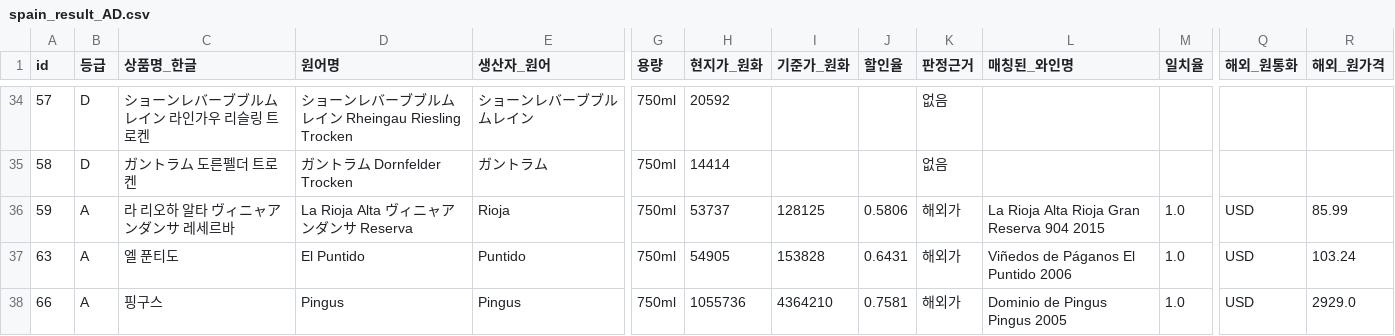
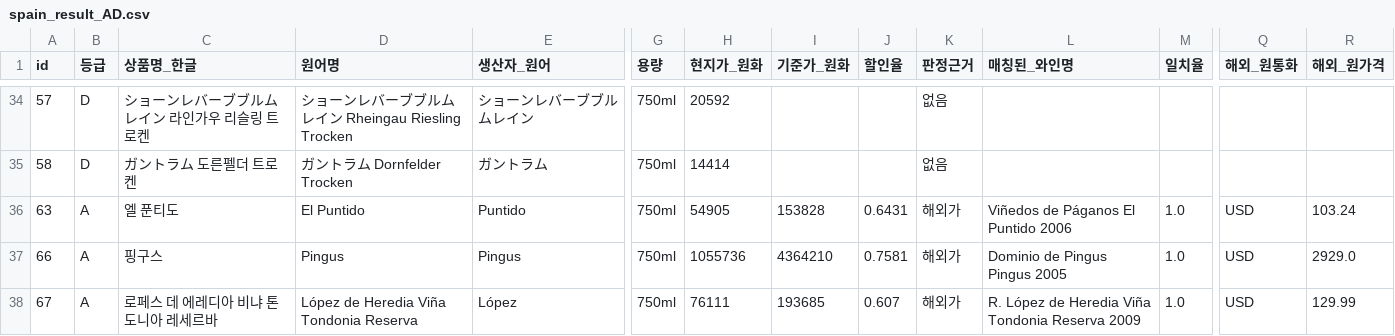
Before and after one commit to aprodavid/test, a CSV file: spain_result_AD.csv, drawn as a sheet; only a part is shown, gaps mark what is left out; the shorter side is filled out with more unchanged rows; rows hold the shown columns only; the diff names each change by its address in the sheet, - before the commit and + after, or states it on an @@ line.

```diff
--- a/spain_result_AD.csv
+++ b/spain_result_AD.csv
-row 36: 59 | A | 라 리오하 알타 ヴィニャアンダンサ 레세르바 | La Rioja Alta ヴィニャアンダンサ Reserva | Rioja | 750ml | 53737 | 128125 | 0.5806 | 해외가 | La Rioja Alta Rioja Gran Reserva 904 2015 | 1.0 | USD | 85.99
```
Also changed, not shown: italia_result_AD.csv, italia_result_B.csv, 7 other files.
